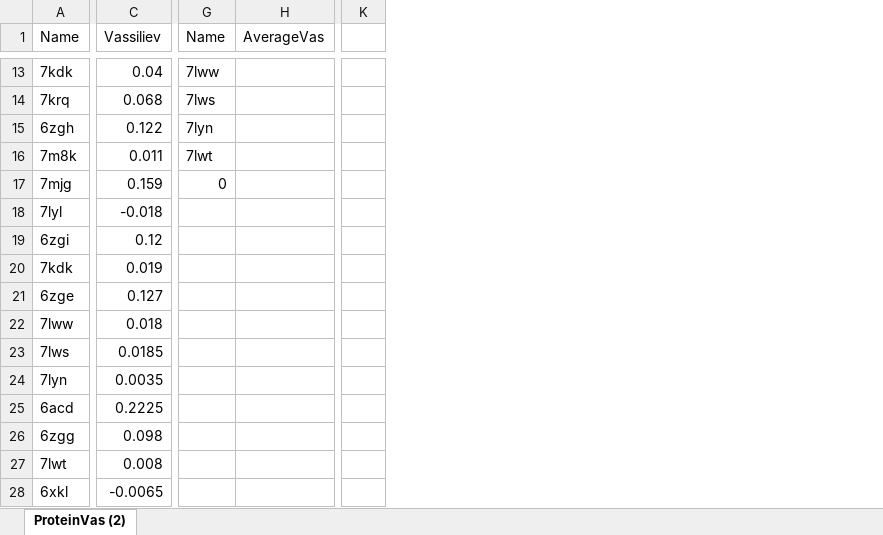
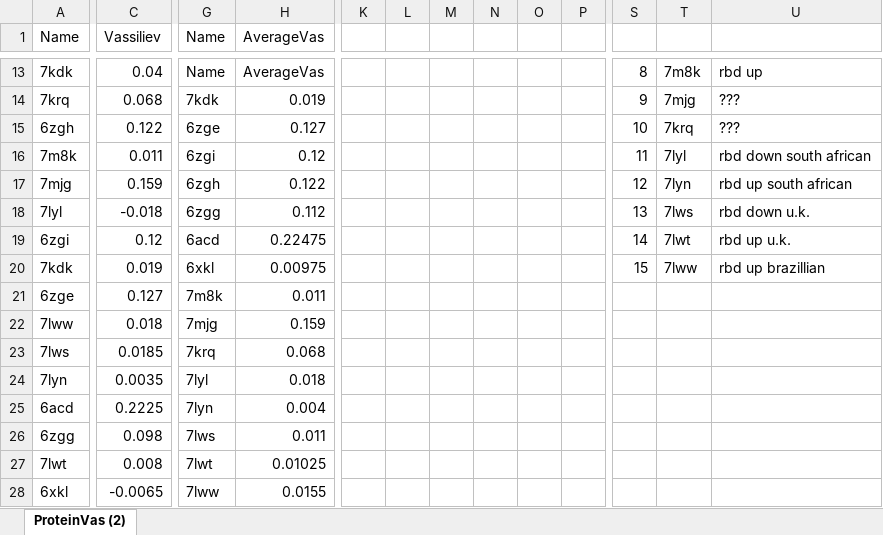
Before and after one commit to MiddlebrookJF/iCompBio-Summer2021, an Excel workbook: Vas-Data/ProteinVas.xlsx, sheet ProteinVas (2), drawn as a sheet; only a part is shown, gaps mark what is left out; values as stored, in another font and other column widths than the file's, no borders; charts and pictures and table styles not drawn; removed rows and columns are numbered as before the commit, all else as after; the diff covers the shown part only; the diff names each change by its address in the sheet, - before the commit and + after, or states it on an @@ line.

```diff
--- a/Vas-Data/ProteinVas.xlsx (sheet ProteinVas (2))
+++ b/Vas-Data/ProteinVas.xlsx (sheet ProteinVas (2))
-column K, empty
+column K, empty
+column L, empty
+column M, empty
+column N, empty
+column O, empty
+column P, empty
+column S, rows 13-20: 8 | 9 | 10 | 11 | 12 | 13 | 14 | 15
+column T, rows 13-20: 7m8k | 7mjg | 7krq | 7lyl | 7lyn | 7lws | 7lwt | 7lww
+column U, rows 13-20: rbd up | ??? | ??? | rbd down south african | rbd up south african | rbd down u.k. | rbd up u.k. | rbd up brazillian
-G13 (Name): 7lww
+G13 (Name): Name
-H13 (AverageVas): (empty)
+H13 (AverageVas): AverageVas
-G14 (Name): 7lws
+G14 (Name): 7kdk
-H14 (AverageVas): (empty)
+H14 (AverageVas): 0.019
-G15 (Name): 7lyn
+G15 (Name): 6zge
-H15 (AverageVas): (empty)
+H15 (AverageVas): 0.127
-G16 (Name): 7lwt
+G16 (Name): 6zgi
-H16 (AverageVas): (empty)
+H16 (AverageVas): 0.12
-G17 (Name): 0
+G17 (Name): 6zgh
-H17 (AverageVas): (empty)
+H17 (AverageVas): 0.122
-G18 (Name): (empty)
+G18 (Name): 6zgg
-H18 (AverageVas): (empty)
+H18 (AverageVas): 0.112
-G19 (Name): (empty)
+G19 (Name): 6acd
-H19 (AverageVas): (empty)
+H19 (AverageVas): 0.22475
-G20 (Name): (empty)
+G20 (Name): 6xkl
-H20 (AverageVas): (empty)
+H20 (AverageVas): 0.00975
-G21 (Name): (empty)
+G21 (Name): 7m8k
-H21 (AverageVas): (empty)
+H21 (AverageVas): 0.011
-G22 (Name): (empty)
+G22 (Name): 7mjg
-H22 (AverageVas): (empty)
+H22 (AverageVas): 0.159
-G23 (Name): (empty)
+G23 (Name): 7krq
-H23 (AverageVas): (empty)
+H23 (AverageVas): 0.068
-G24 (Name): (empty)
+G24 (Name): 7lyl
-H24 (AverageVas): (empty)
+H24 (AverageVas): 0.018
-G25 (Name): (empty)
+G25 (Name): 7lyn
-H25 (AverageVas): (empty)
+H25 (AverageVas): 0.004
-G26 (Name): (empty)
+G26 (Name): 7lws
-H26 (AverageVas): (empty)
+H26 (AverageVas): 0.011
-G27 (Name): (empty)
+G27 (Name): 7lwt
-H27 (AverageVas): (empty)
+H27 (AverageVas): 0.01025
-G28 (Name): (empty)
+G28 (Name): 7lww
-H28 (AverageVas): (empty)
+H28 (AverageVas): 0.0155
```
Also changed, not shown: 5 added rows, 2 removed rows, 2 added columns and 30 edited cells elsewhere in this sheet, charts or pictures, 6 other files.
